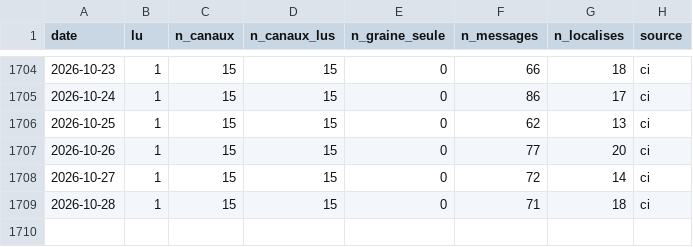
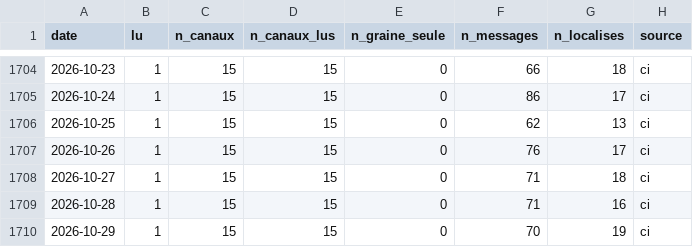
Before and after one commit to djac57/ukraine-map, a CSV file: data/daily/telegram_couverture.csv, drawn as a sheet; only a part is shown, gaps mark what is left out.

```diff
--- a/data/daily/telegram_couverture.csv
+++ b/data/daily/telegram_couverture.csv
@@ -1706,4 +1706,5 @@ date,lu,n_canaux,n_canaux_lus,n_graine_seule,n_messages,n_localises,source
 2026-10-25,1,15,15,0,62,13,ci
-2026-10-26,1,15,15,0,77,20,ci
-2026-10-27,1,15,15,0,72,14,ci
-2026-10-28,1,15,15,0,71,18,ci
+2026-10-26,1,15,15,0,76,17,ci
+2026-10-27,1,15,15,0,71,18,ci
+2026-10-28,1,15,15,0,71,16,ci
+2026-10-29,1,15,15,0,70,19,ci
```
Also changed, not shown: data/daily/etatmajor_couverture.csv, data/daily/modru_couverture.csv, 57 other files.
